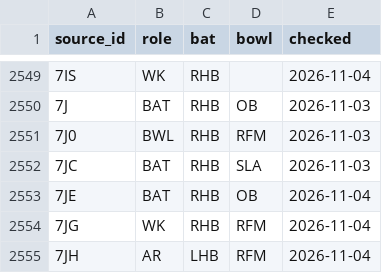
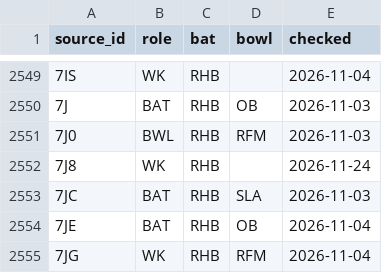
Before and after one commit to dheerajgoel17/cricket-data, a CSV file: data/profiles/profiles.csv, drawn as a sheet; only a part is shown, gaps mark what is left out; the shorter side is filled out with more unchanged rows; the diff names each change by its address in the sheet, - before the commit and + after, or states it on an @@ line.

```diff
--- a/data/profiles/profiles.csv
+++ b/data/profiles/profiles.csv
+row 2552: 7J8 | WK | RHB |  | 2026-11-24
```
